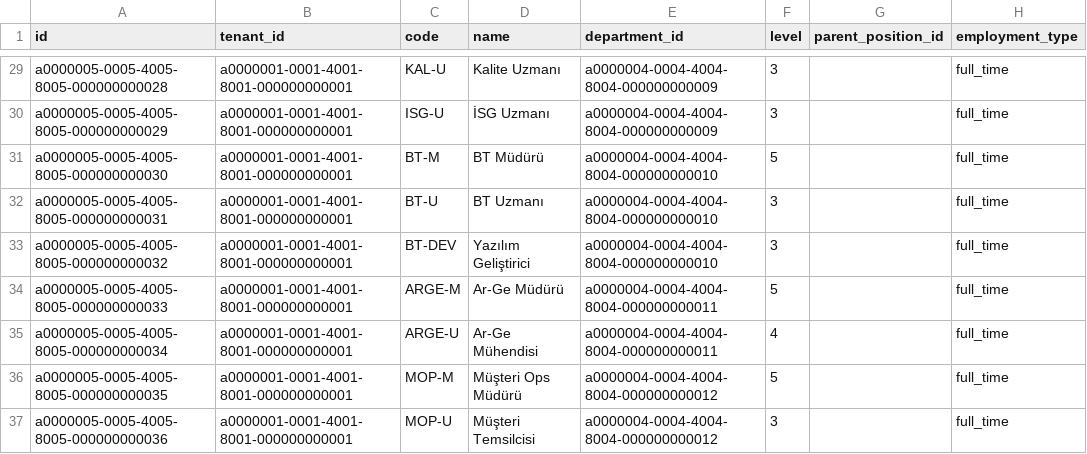
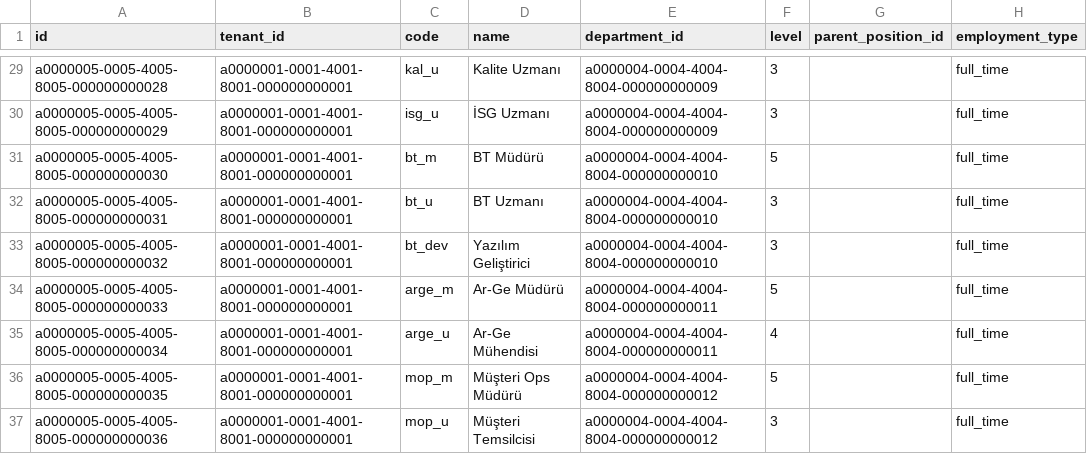
Before and after one commit to onronder/puls_dev, a CSV file: supabase/seed/puls-sanayi-v1/csv/05_positions.csv, drawn as a sheet; only a part is shown, gaps mark what is left out; the diff covers the shown part only; the diff names each change by its address in the sheet, - before the commit and + after, or states it on an @@ line.

```diff
--- a/supabase/seed/puls-sanayi-v1/csv/05_positions.csv
+++ b/supabase/seed/puls-sanayi-v1/csv/05_positions.csv
-C29 (code): KAL-U
+C29 (code): kal_u
-C30 (code): ISG-U
+C30 (code): isg_u
-C31 (code): BT-M
+C31 (code): bt_m
-C32 (code): BT-U
+C32 (code): bt_u
-C33 (code): BT-DEV
+C33 (code): bt_dev
-C34 (code): ARGE-M
+C34 (code): arge_m
-C35 (code): ARGE-U
+C35 (code): arge_u
-C36 (code): MOP-M
+C36 (code): mop_m
-C37 (code): MOP-U
+C37 (code): mop_u
```
Also changed, not shown: 27 edited cells elsewhere in this file, supabase/seed/puls-sanayi-v1/csv/04_departments.csv, supabase/seed/puls-sanayi-v1/csv/12_leave_types.csv, 7 other files.
